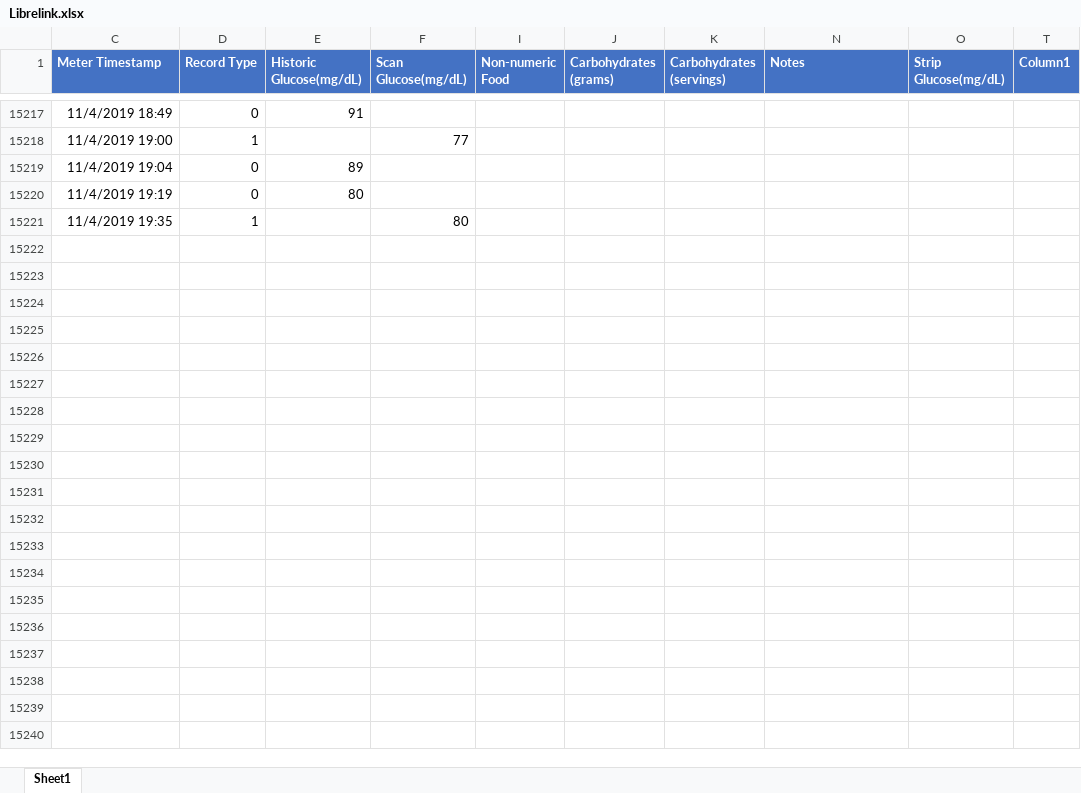
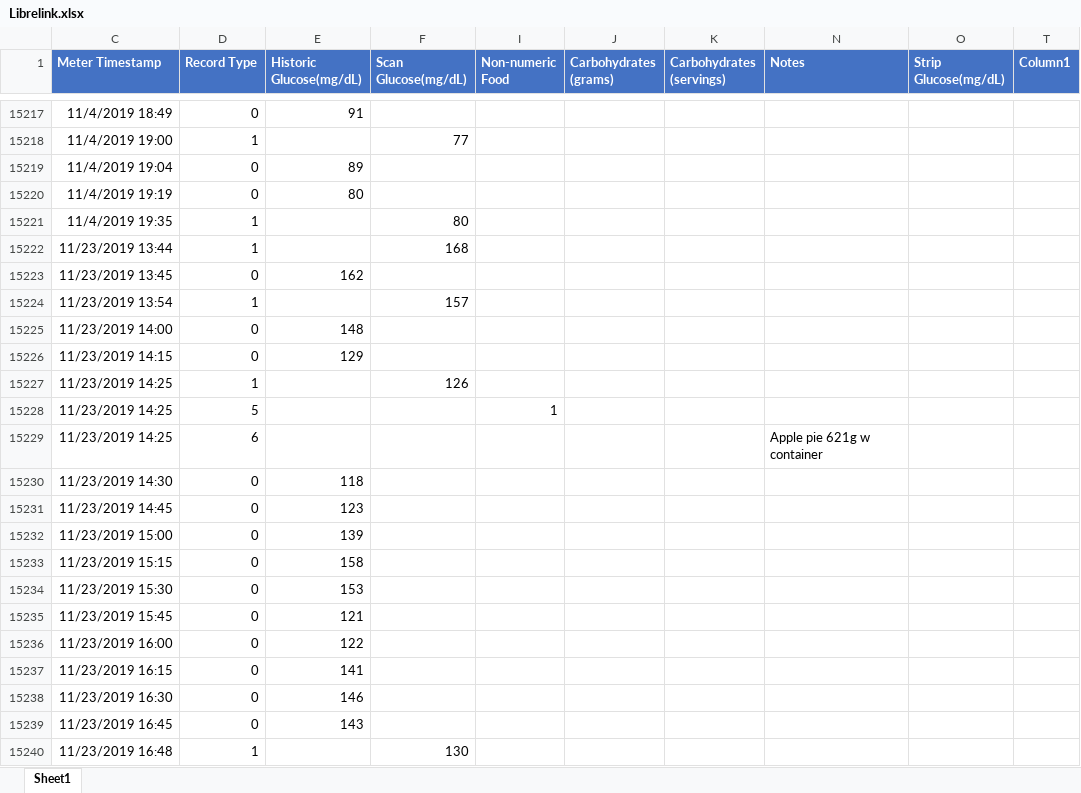
Before and after one commit to hbaocr/cgm, an Excel workbook: librelink/Librelink.xlsx, sheet Sheet1, drawn as a sheet; only a part is shown, gaps mark what is left out; values as stored, in another font and other column widths than the file's, no borders; table styles not drawn; the diff covers the shown part only; the diff names each change by its address in the sheet, - before the commit and + after, or states it on an @@ line.

Commit message:
Updated data thru Nov25

```diff
--- a/librelink/Librelink.xlsx (sheet Sheet1)
+++ b/librelink/Librelink.xlsx (sheet Sheet1)
+row 15222: 11/23/2019 13:44 | 1 |  | 168
+row 15223: 11/23/2019 13:45 | 0 | 162
+row 15224: 11/23/2019 13:54 | 1 |  | 157
+row 15225: 11/23/2019 14:00 | 0 | 148
+row 15226: 11/23/2019 14:15 | 0 | 129
+row 15227: 11/23/2019 14:25 | 1 |  | 126
+row 15228: 11/23/2019 14:25 | 5 |  |  | 1
+row 15229: 11/23/2019 14:25 | 6 |  |  |  |  |  | Apple pie 621g w container
+row 15230: 11/23/2019 14:30 | 0 | 118
+row 15231: 11/23/2019 14:45 | 0 | 123
+row 15232: 11/23/2019 15:00 | 0 | 139
+row 15233: 11/23/2019 15:15 | 0 | 158
+row 15234: 11/23/2019 15:30 | 0 | 153
+row 15235: 11/23/2019 15:45 | 0 | 121
+row 15236: 11/23/2019 16:00 | 0 | 122
+row 15237: 11/23/2019 16:15 | 0 | 141
+row 15238: 11/23/2019 16:30 | 0 | 146
+row 15239: 11/23/2019 16:45 | 0 | 143
+row 15240: 11/23/2019 16:48 | 1 |  | 130
```
Also changed, not shown: 194 added rows elsewhere in this sheet, librelink/Rik Activity 2019.xlsx, 22 other files.
